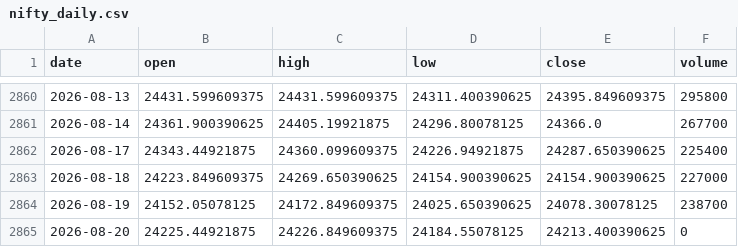
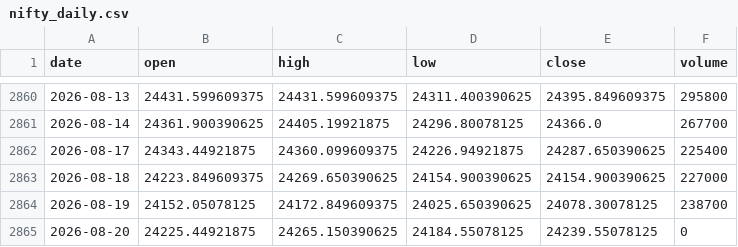
Before and after one commit to zetaaztra/David-ML, a CSV file: data/nifty_daily.csv, drawn as a sheet; only a part is shown, gaps mark what is left out.

Commit message:
Auto-sync: Market data update 2026-08-20 07:50

```diff
--- a/data/nifty_daily.csv
+++ b/data/nifty_daily.csv
@@ -2864,2 +2864,2 @@ date,open,high,low,close,volume
 2026-08-19,24152.05078125,24172.849609375,24025.650390625,24078.30078125,238700
-2026-08-20,24225.44921875,24226.849609375,24184.55078125,24213.400390625,0
+2026-08-20,24225.44921875,24265.150390625,24184.55078125,24239.55078125,0
```
Also changed, not shown: data/vix_daily.csv.
